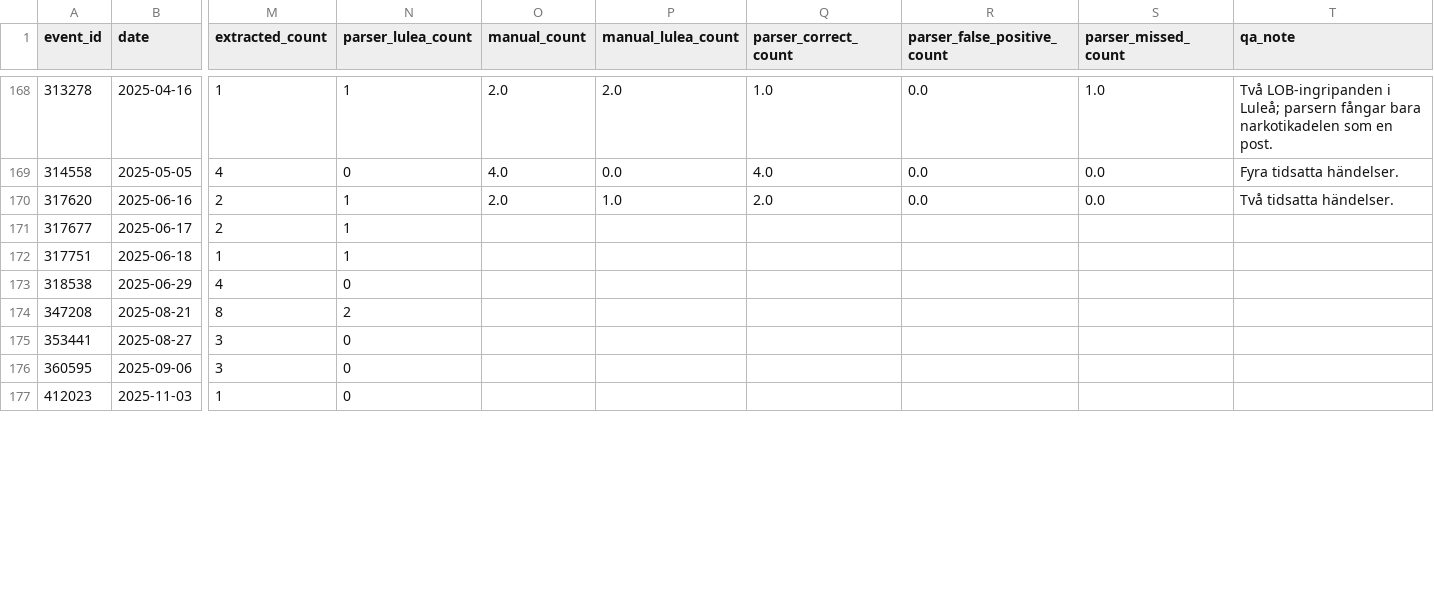
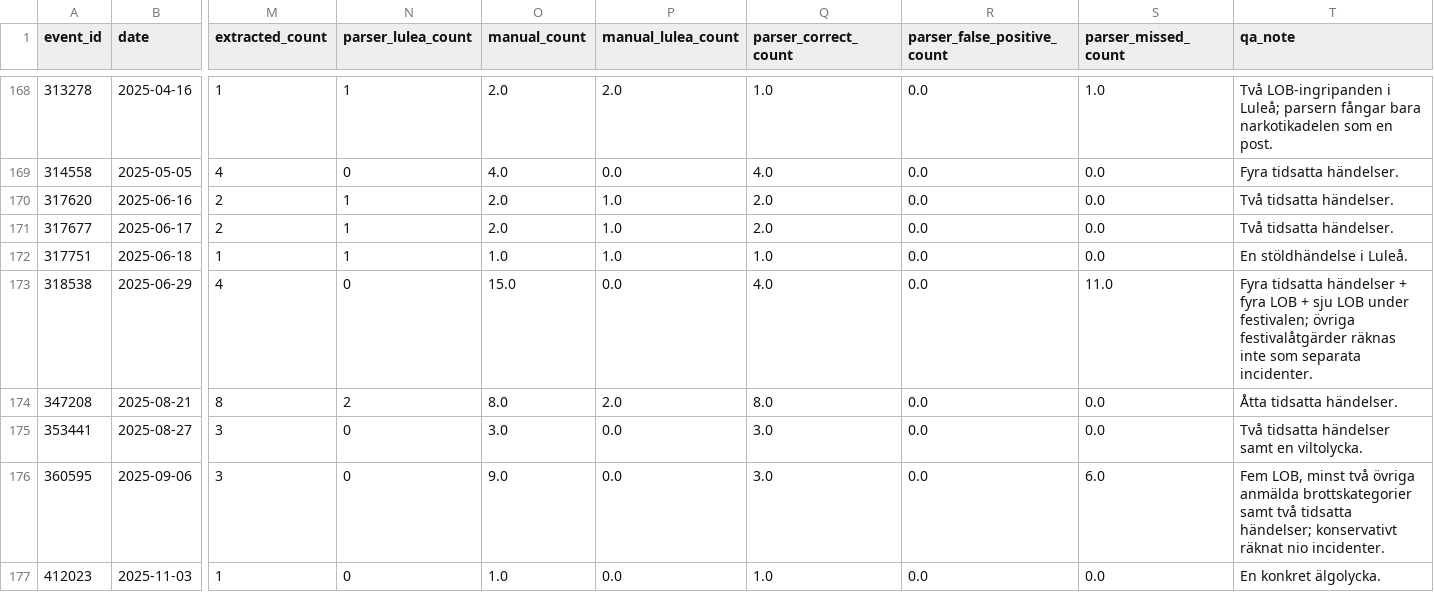
Before and after one commit to Lulea-statistik/Lulea-polishandelser, a CSV file: data/summary_validation_sample.csv, drawn as a sheet; only a part is shown, gaps mark what is left out; the diff covers the shown part only; the diff names each change by its address in the sheet, - before the commit and + after, or states it on an @@ line.

```diff
--- a/data/summary_validation_sample.csv
+++ b/data/summary_validation_sample.csv
-O171 (manual_count): (empty)
+O171 (manual_count): 2.0
-P171:P172 (manual_lulea_count): (empty)
+P171:P172 (manual_lulea_count): 1.0
-Q171 (parser_correct_count): (empty)
+Q171 (parser_correct_count): 2.0
-R171:R177 (parser_false_positive_count): (empty)
+R171:R177 (parser_false_positive_count): 0.0
-S171:S172 (parser_missed_count): (empty)
+S171:S172 (parser_missed_count): 0.0
-T171 (qa_note): (empty)
+T171 (qa_note): Två tidsatta händelser.
-O172 (manual_count): (empty)
+O172 (manual_count): 1.0
-Q172 (parser_correct_count): (empty)
+Q172 (parser_correct_count): 1.0
-T172 (qa_note): (empty)
+T172 (qa_note): En stöldhändelse i Luleå.
-O173 (manual_count): (empty)
+O173 (manual_count): 15.0
-P173 (manual_lulea_count): (empty)
+P173 (manual_lulea_count): 0.0
-Q173 (parser_correct_count): (empty)
+Q173 (parser_correct_count): 4.0
-S173 (parser_missed_count): (empty)
+S173 (parser_missed_count): 11.0
-T173 (qa_note): (empty)
+T173 (qa_note): Fyra tidsatta händelser + fyra LOB + sju LOB under festivalen; övriga festivalåtgärder räknas inte som separata incidenter.
-O174 (manual_count): (empty)
+O174 (manual_count): 8.0
-P174 (manual_lulea_count): (empty)
+P174 (manual_lulea_count): 2.0
-Q174 (parser_correct_count): (empty)
+Q174 (parser_correct_count): 8.0
-S174:S175 (parser_missed_count): (empty)
+S174:S175 (parser_missed_count): 0.0
-T174 (qa_note): (empty)
+T174 (qa_note): Åtta tidsatta händelser.
-O175 (manual_count): (empty)
+O175 (manual_count): 3.0
-P175:P177 (manual_lulea_count): (empty)
+P175:P177 (manual_lulea_count): 0.0
-Q175:Q176 (parser_correct_count): (empty)
+Q175:Q176 (parser_correct_count): 3.0
-T175 (qa_note): (empty)
+T175 (qa_note): Två tidsatta händelser samt en viltolycka.
-O176 (manual_count): (empty)
+O176 (manual_count): 9.0
-S176 (parser_missed_count): (empty)
+S176 (parser_missed_count): 6.0
-T176 (qa_note): (empty)
+T176 (qa_note): Fem LOB, minst två övriga anmälda brottskategorier samt två tidsatta händelser; konservativt räknat nio incidenter.
-O177 (manual_count): (empty)
+O177 (manual_count): 1.0
-Q177 (parser_correct_count): (empty)
+Q177 (parser_correct_count): 1.0
-S177 (parser_missed_count): (empty)
+S177 (parser_missed_count): 0.0
-T177 (qa_note): (empty)
+T177 (qa_note): En konkret älgolycka.
```
Also changed, not shown: 138 edited cells elsewhere in this file, data/summary_validation_report.csv, data/summary_validation_review.tsv, 2 other files.
